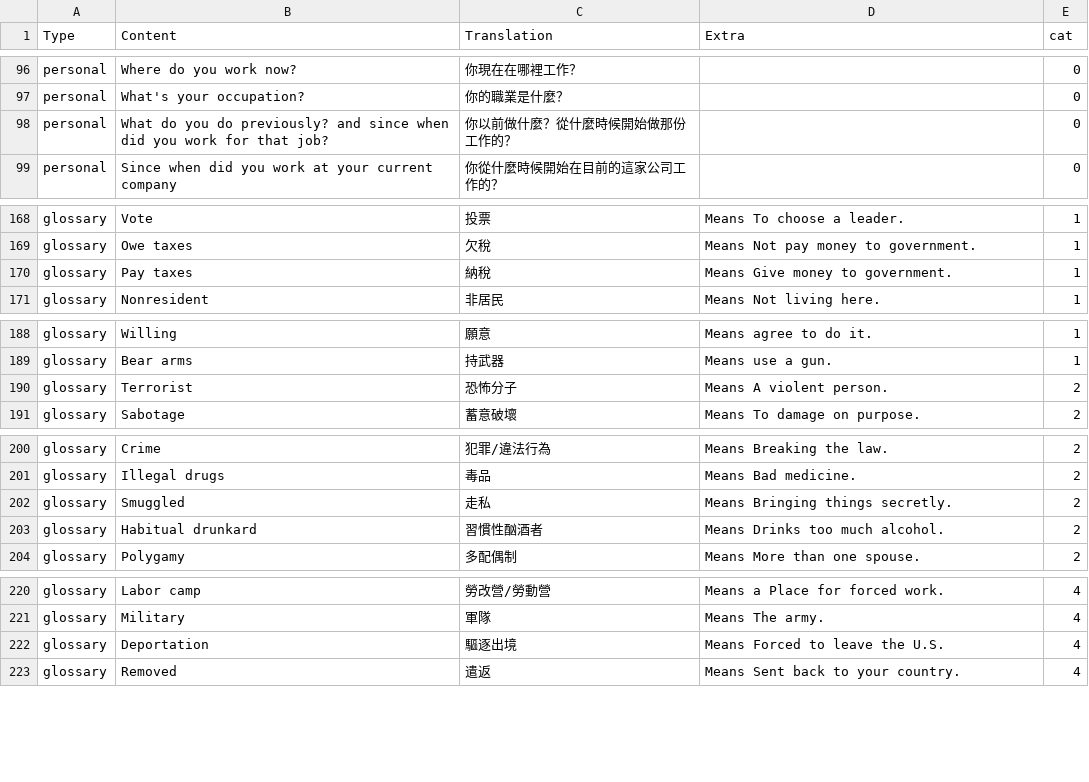
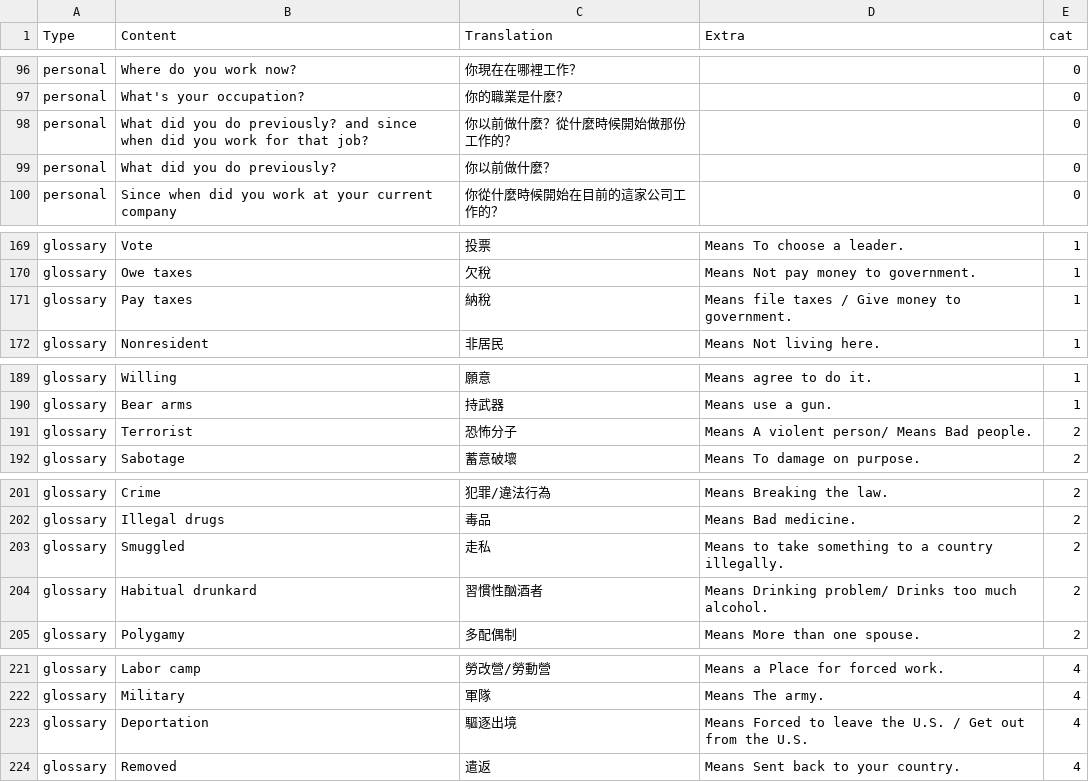
Before and after one commit to designer5525/n400-app, a CSV file: n400_data.csv, drawn as a sheet; only a part is shown, gaps mark what is left out.

Commit message:
Update n400_data.csv

```diff
--- a/n400_data.csv
+++ b/n400_data.csv
@@ -97,3 +97,4 @@ personal,"Where do you work now?","你現在在哪裡工作？","",0
 personal,"What's your occupation?","你的職業是什麼？","",0
-personal,"What do you do previously? and since when did you work for that job?","你以前做什麼？從什麼時候開始做那份工作的？","",0
+personal,"What did you do previously? and since when did you work for that job?","你以前做什麼？從什麼時候開始做那份工作的？","",0
+personal,"What did you do previously?","你以前做什麼？","",0
 personal,"Since when did you work at your current company","你從什麼時候開始在目前的這家公司工作的？","",0
@@ -169,3 +170,3 @@ glossary,"Vote","投票","Means To choose a leader.",1
 glossary,"Owe taxes","欠稅","Means Not pay money to government.",1
-glossary,"Pay taxes","納稅","Means Give money to government.",1
+glossary,"Pay taxes","納稅","Means file taxes / Give money to government.",1
 glossary,"Nonresident","非居民","Means Not living here.",1
@@ -189,3 +190,3 @@ glossary,"Willing","願意","Means agree to do it.",1
 glossary,"Bear arms","持武器","Means use a gun.",1
-glossary,"Terrorist","恐怖分子","Means A violent person.",2
+glossary,"Terrorist","恐怖分子","Means A violent person/ Means Bad people.",2
 glossary,"Sabotage","蓄意破壞","Means To damage on purpose.",2
@@ -201,4 +202,4 @@ glossary,"Crime","犯罪/違法行為","Means Breaking the law.",2
 glossary,"Illegal drugs","毒品","Means Bad medicine.",2
-glossary,"Smuggled","走私","Means Bringing things secretly.",2
-glossary,"Habitual drunkard","習慣性酗酒者","Means Drinks too much alcohol.",2
+glossary,"Smuggled","走私","Means to take something to a country illegally.",2
+glossary,"Habitual drunkard","習慣性酗酒者","Means Drinking problem/ Drinks too much alcohol.",2
 glossary,"Polygamy","多配偶制","Means More than one spouse.",2
@@ -221,3 +222,3 @@ glossary,"Labor camp","勞改營/勞動營","Means a Place for forced work.",4
 glossary,"Military","軍隊","Means The army.",4
-glossary,"Deportation","驅逐出境","Means Forced to leave the U.S.",4
+glossary,"Deportation","驅逐出境","Means Forced to leave the U.S. / Get out from the U.S.",4
 glossary,"Removed","遣返","Means Sent back to your country.",4
```
